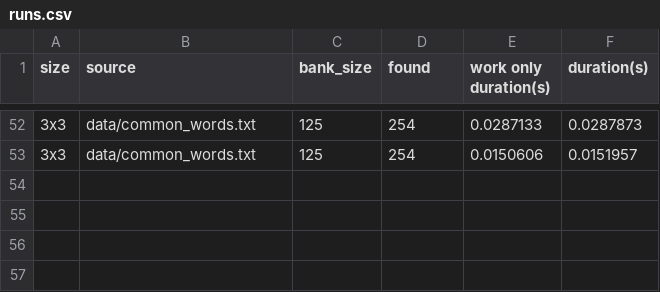
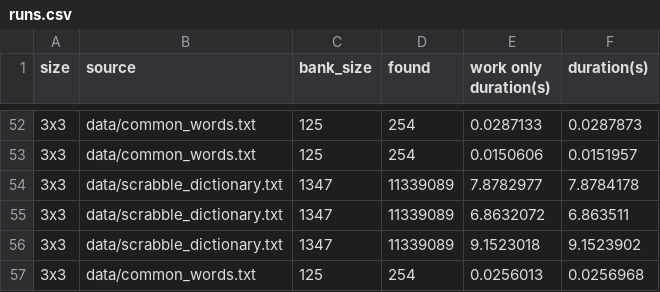
Before and after one commit to tylermnielsen/word_boxes, a CSV file: runs.csv, drawn as a sheet; only a part is shown, gaps mark what is left out.

```diff
--- a/runs.csv
+++ b/runs.csv
@@ -53 +53,5 @@ size,source,bank_size,found,work only duration(s), duration(s)
 3x3,data/common_words.txt,125,254,0.0150606,0.0151957
+3x3,data/scrabble_dictionary.txt,1347,11339089,7.8782977,7.8784178
+3x3,data/scrabble_dictionary.txt,1347,11339089,6.8632072,6.863511
+3x3,data/scrabble_dictionary.txt,1347,11339089,9.1523018,9.1523902
+3x3,data/common_words.txt,125,254,0.0256013,0.0256968
```
Also changed, not shown: 2 other files.
